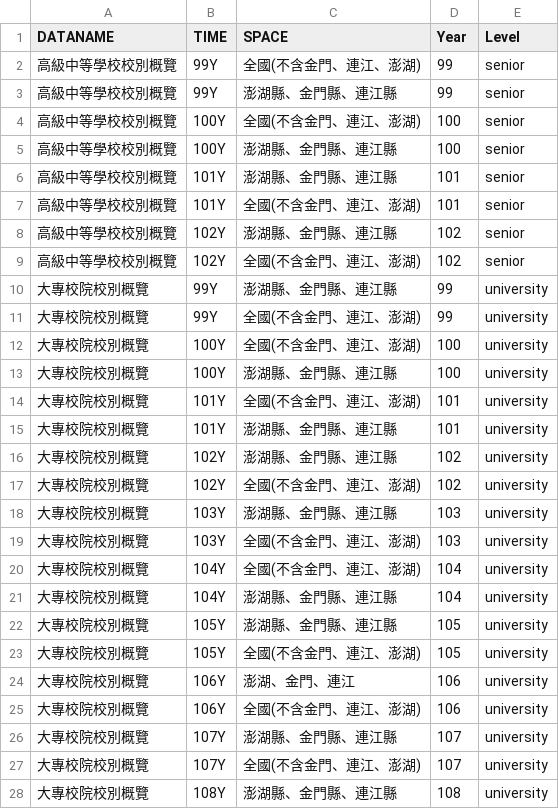
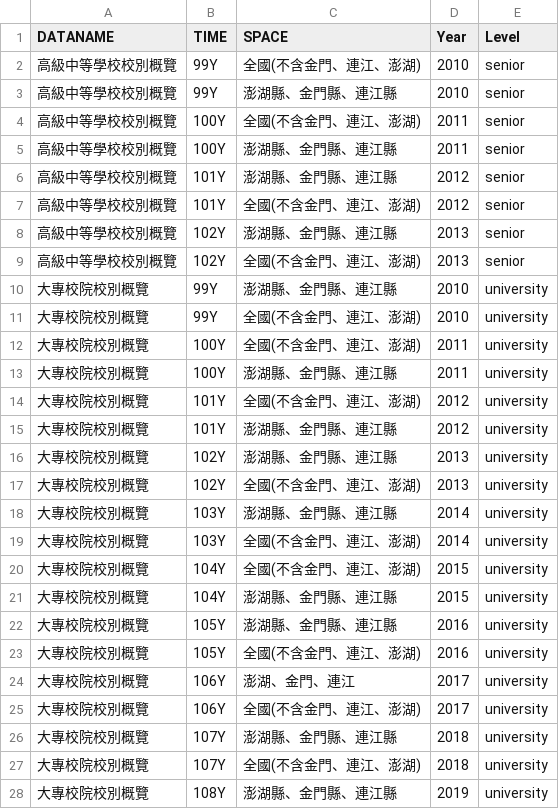
Before and after one commit to ChiaJung-Yeh/NYCU_TDX, a CSV file: others/school_year.csv, drawn as a sheet; only a part is shown; the diff covers the shown part only.

```diff
--- a/others/school_year.csv
+++ b/others/school_year.csv
@@ -1,28 +1,28 @@
 "DATANAME","TIME","SPACE","Year","Level"
-"高級中等學校校別概覽","99Y","全國(不含金門、連江、澎湖)",99,"senior"
-"高級中等學校校別概覽","99Y","澎湖縣、金門縣、連江縣",99,"senior"
-"高級中等學校校別概覽","100Y","全國(不含金門、連江、澎湖)",100,"senior"
-"高級中等學校校別概覽","100Y","澎湖縣、金門縣、連江縣",100,"senior"
-"高級中等學校校別概覽","101Y","澎湖縣、金門縣、連江縣",101,"senior"
-"高級中等學校校別概覽","101Y","全國(不含金門、連江、澎湖)",101,"senior"
-"高級中等學校校別概覽","102Y","澎湖縣、金門縣、連江縣",102,"senior"
-"高級中等學校校別概覽","102Y","全國(不含金門、連江、澎湖)",102,"senior"
-"大專校院校別概覽","99Y","澎湖縣、金門縣、連江縣",99,"university"
-"大專校院校別概覽","99Y","全國(不含金門、連江、澎湖)",99,"university"
-"大專校院校別概覽","100Y","全國(不含金門、連江、澎湖)",100,"university"
-"大專校院校別概覽","100Y","澎湖縣、金門縣、連江縣",100,"university"
-"大專校院校別概覽","101Y","全國(不含金門、連江、澎湖)",101,"university"
-"大專校院校別概覽","101Y","澎湖縣、金門縣、連江縣",101,"university"
-"大專校院校別概覽","102Y","澎湖縣、金門縣、連江縣",102,"university"
-"大專校院校別概覽","102Y","全國(不含金門、連江、澎湖)",102,"university"
-"大專校院校別概覽","103Y","澎湖縣、金門縣、連江縣",103,"university"
-"大專校院校別概覽","103Y","全國(不含金門、連江、澎湖)",103,"university"
-"大專校院校別概覽","104Y","全國(不含金門、連江、澎湖)",104,"university"
-"大專校院校別概覽","104Y","澎湖縣、金門縣、連江縣",104,"university"
-"大專校院校別概覽","105Y","澎湖縣、金門縣、連江縣",105,"university"
-"大專校院校別概覽","105Y","全國(不含金門、連江、澎湖)",105,"university"
-"大專校院校別概覽","106Y","澎湖、金門、連江",106,"university"
-"大專校院校別概覽","106Y","全國(不含金門、連江、澎湖)",106,"university"
-"大專校院校別概覽","107Y","澎湖縣、金門縣、連江縣",107,"university"
-"大專校院校別概覽","107Y","全國(不含金門、連江、澎湖)",107,"university"
-"大專校院校別概覽","108Y","澎湖縣、金門縣、連江縣",108,"university"
+"高級中等學校校別概覽","99Y","全國(不含金門、連江、澎湖)",2010,"senior"
+"高級中等學校校別概覽","99Y","澎湖縣、金門縣、連江縣",2010,"senior"
+"高級中等學校校別概覽","100Y","全國(不含金門、連江、澎湖)",2011,"senior"
+"高級中等學校校別概覽","100Y","澎湖縣、金門縣、連江縣",2011,"senior"
+"高級中等學校校別概覽","101Y","澎湖縣、金門縣、連江縣",2012,"senior"
+"高級中等學校校別概覽","101Y","全國(不含金門、連江、澎湖)",2012,"senior"
+"高級中等學校校別概覽","102Y","澎湖縣、金門縣、連江縣",2013,"senior"
+"高級中等學校校別概覽","102Y","全國(不含金門、連江、澎湖)",2013,"senior"
+"大專校院校別概覽","99Y","澎湖縣、金門縣、連江縣",2010,"university"
+"大專校院校別概覽","99Y","全國(不含金門、連江、澎湖)",2010,"university"
+"大專校院校別概覽","100Y","全國(不含金門、連江、澎湖)",2011,"university"
+"大專校院校別概覽","100Y","澎湖縣、金門縣、連江縣",2011,"university"
+"大專校院校別概覽","101Y","全國(不含金門、連江、澎湖)",2012,"university"
+"大專校院校別概覽","101Y","澎湖縣、金門縣、連江縣",2012,"university"
+"大專校院校別概覽","102Y","澎湖縣、金門縣、連江縣",2013,"university"
+"大專校院校別概覽","102Y","全國(不含金門、連江、澎湖)",2013,"university"
+"大專校院校別概覽","103Y","澎湖縣、金門縣、連江縣",2014,"university"
+"大專校院校別概覽","103Y","全國(不含金門、連江、澎湖)",2014,"university"
+"大專校院校別概覽","104Y","全國(不含金門、連江、澎湖)",2015,"university"
+"大專校院校別概覽","104Y","澎湖縣、金門縣、連江縣",2015,"university"
+"大專校院校別概覽","105Y","澎湖縣、金門縣、連江縣",2016,"university"
+"大專校院校別概覽","105Y","全國(不含金門、連江、澎湖)",2016,"university"
+"大專校院校別概覽","106Y","澎湖、金門、連江",2017,"university"
+"大專校院校別概覽","106Y","全國(不含金門、連江、澎湖)",2017,"university"
+"大專校院校別概覽","107Y","澎湖縣、金門縣、連江縣",2018,"university"
+"大專校院校別概覽","107Y","全國(不含金門、連江、澎湖)",2018,"university"
+"大專校院校別概覽","108Y","澎湖縣、金門縣、連江縣",2019,"university"
```
Also changed, not shown: 84 edited cells elsewhere in this file, 1 other file.
